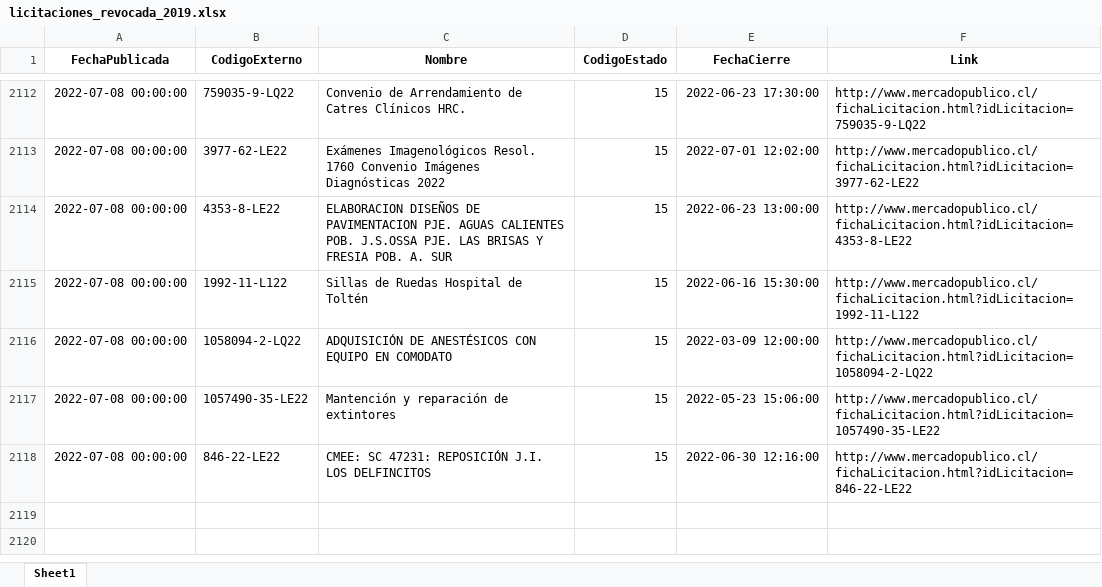
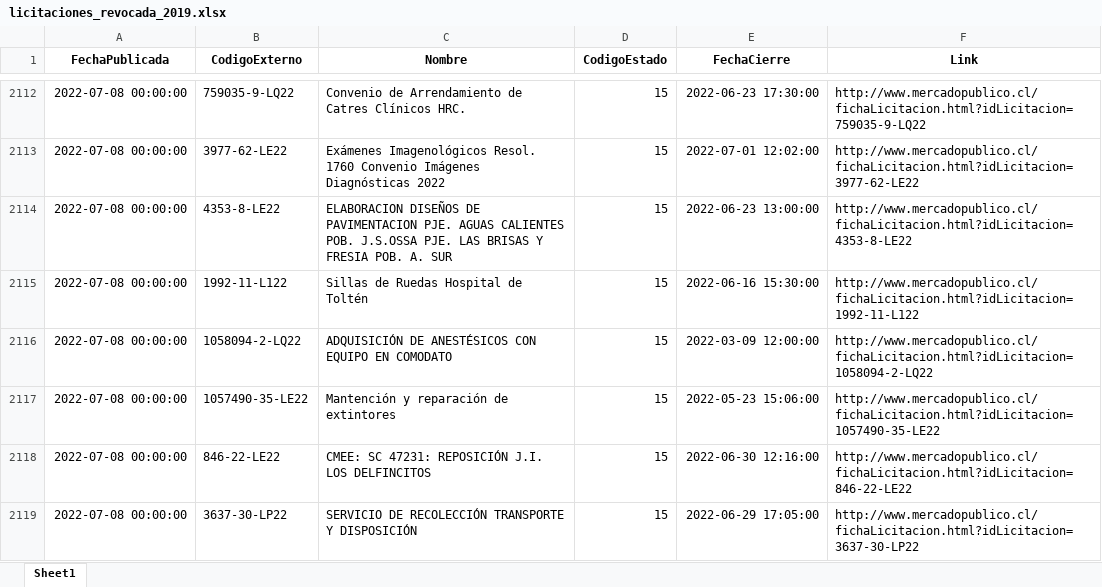
Before and after one commit to Sud-Austral/ACTION_LICITACION, an Excel workbook: licitaciones_revocada_2019.xlsx, sheet Sheet1, drawn as a sheet; only a part is shown, gaps mark what is left out; values as stored, in another font and other column widths than the file's, no borders; the diff names each change by its address in the sheet, - before the commit and + after, or states it on an @@ line.

```diff
--- a/licitaciones_revocada_2019.xlsx (sheet Sheet1)
+++ b/licitaciones_revocada_2019.xlsx (sheet Sheet1)
+row 2119: 2022-07-08 00:00:00 | 3637-30-LP22 | SERVICIO DE RECOLECCIÓN TRANSPORTE Y DISPOSICIÓN | 15 | 2022-06-29 17:05:00 | http://www.mercadopublico.cl/fichaLicitacion.html?idLicitacion=3637-30-LP22
```
Also changed, not shown: licitaciones_suspendida_2019.xlsx, 3 other files.
